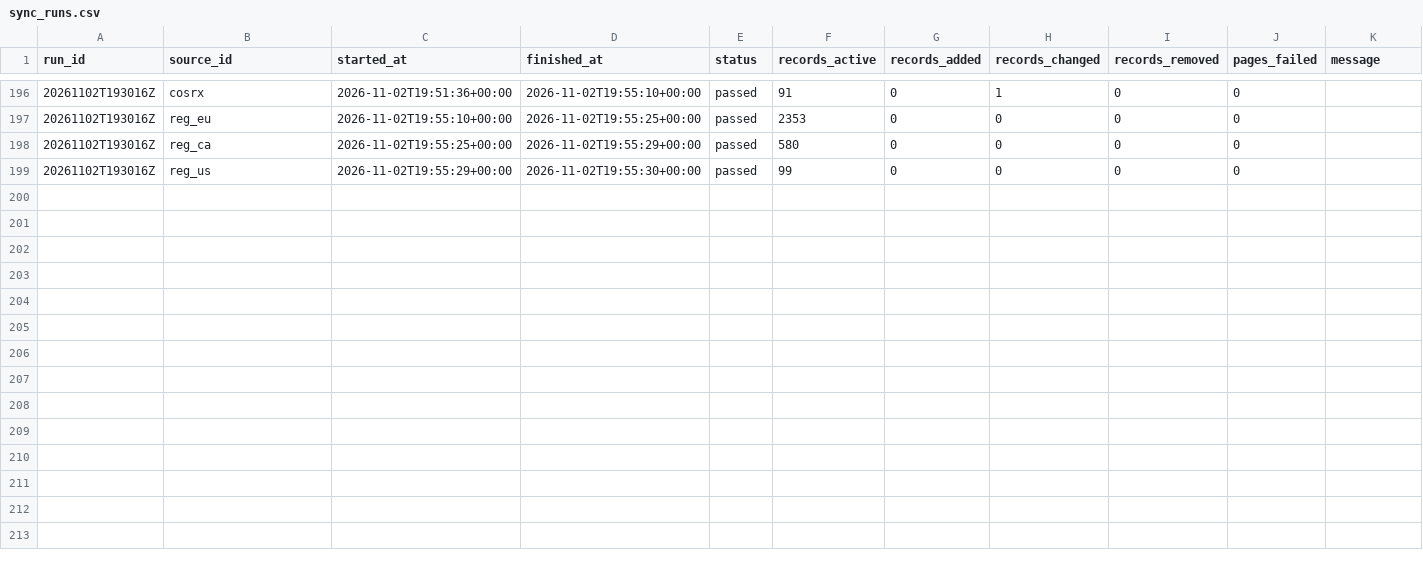
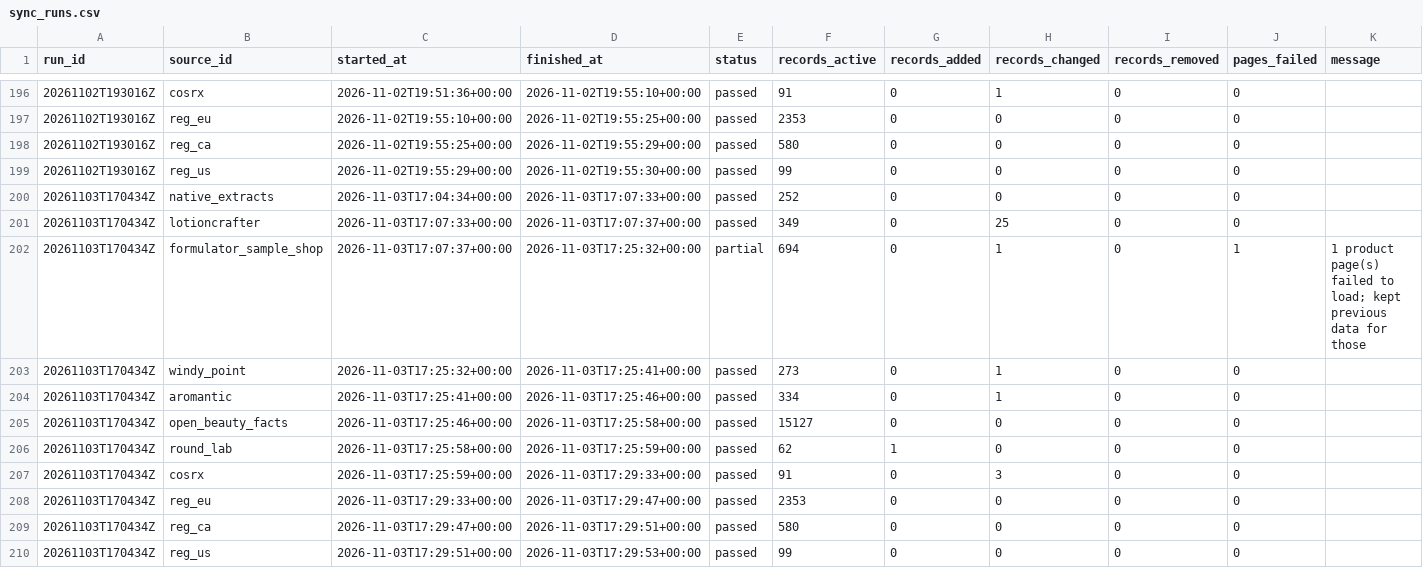
Before and after one commit to Arnitah/skincare-data-hub, a CSV file: data/sync_runs.csv, drawn as a sheet; only a part is shown, gaps mark what is left out.

```diff
--- a/data/sync_runs.csv
+++ b/data/sync_runs.csv
@@ -199 +199,12 @@ run_id,source_id,started_at,finished_at,status,records_active,records_added,reco
 20261102T193016Z,reg_us,2026-11-02T19:55:29+00:00,2026-11-02T19:55:30+00:00,passed,99,0,0,0,0,
+20261103T170434Z,native_extracts,2026-11-03T17:04:34+00:00,2026-11-03T17:07:33+00:00,passed,252,0,0,0,0,
+20261103T170434Z,lotioncrafter,2026-11-03T17:07:33+00:00,2026-11-03T17:07:37+00:00,passed,349,0,25,0,0,
+20261103T170434Z,formulator_sample_shop,2026-11-03T17:07:37+00:00,2026-11-03T17:25:32+00:00,partial,694,0,1,0,1,1 product page(s) failed to load; kept previous data for those
+20261103T170434Z,windy_point,2026-11-03T17:25:32+00:00,2026-11-03T17:25:41+00:00,passed,273,0,1,0,0,
+20261103T170434Z,aromantic,2026-11-03T17:25:41+00:00,2026-11-03T17:25:46+00:00,passed,334,0,1,0,0,
+20261103T170434Z,open_beauty_facts,2026-11-03T17:25:46+00:00,2026-11-03T17:25:58+00:00,passed,15127,0,0,0,0,
+20261103T170434Z,round_lab,2026-11-03T17:25:58+00:00,2026-11-03T17:25:59+00:00,passed,62,1,0,0,0,
+20261103T170434Z,cosrx,2026-11-03T17:25:59+00:00,2026-11-03T17:29:33+00:00,passed,91,0,3,0,0,
+20261103T170434Z,reg_eu,2026-11-03T17:29:33+00:00,2026-11-03T17:29:47+00:00,passed,2353,0,0,0,0,
+20261103T170434Z,reg_ca,2026-11-03T17:29:47+00:00,2026-11-03T17:29:51+00:00,passed,580,0,0,0,0,
+20261103T170434Z,reg_us,2026-11-03T17:29:51+00:00,2026-11-03T17:29:53+00:00,passed,99,0,0,0,0,
```
Also changed, not shown: data/ingredients.csv, data/sheets/ingredients_part1.csv, 36 other files.
